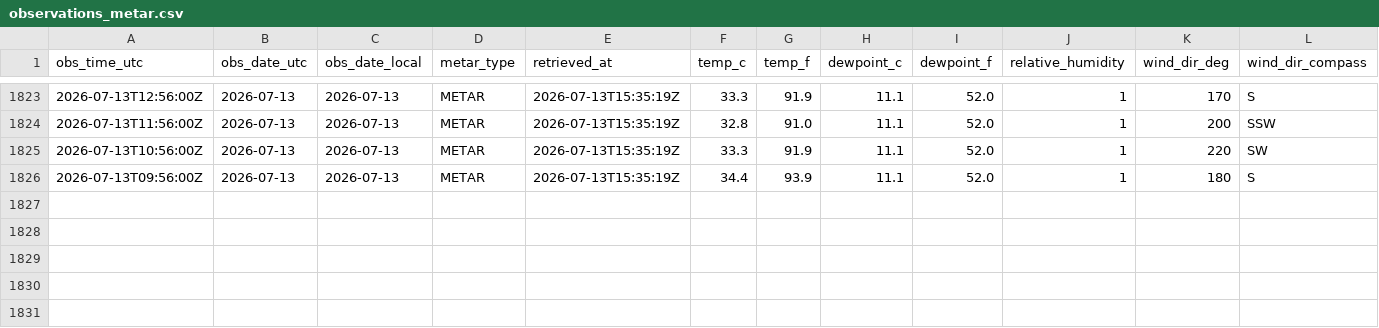
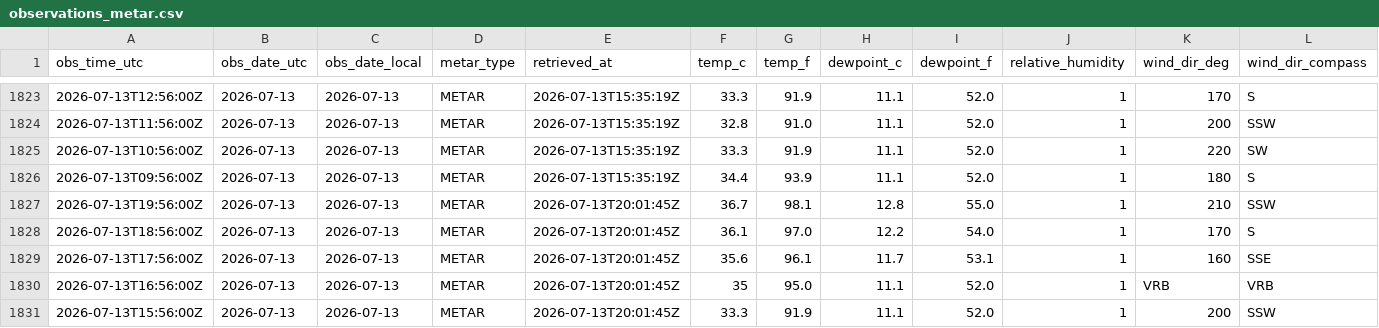
Before and after one commit to jjha911-a11y/nws-forecast-collector, a CSV file: data/observations_metar.csv, drawn as a sheet; only a part is shown, gaps mark what is left out; rows hold the shown columns only; the diff names each change by its address in the sheet, - before the commit and + after, or states it on an @@ line.

```diff
--- a/data/observations_metar.csv
+++ b/data/observations_metar.csv
+row 1827: 2026-07-13T19:56:00Z | 2026-07-13 | 2026-07-13 | METAR | 2026-07-13T20:01:45Z | 36.7 | 98.1 | 12.8 | 55.0 | 1 | 210 | SSW
+row 1828: 2026-07-13T18:56:00Z | 2026-07-13 | 2026-07-13 | METAR | 2026-07-13T20:01:45Z | 36.1 | 97.0 | 12.2 | 54.0 | 1 | 170 | S
+row 1829: 2026-07-13T17:56:00Z | 2026-07-13 | 2026-07-13 | METAR | 2026-07-13T20:01:45Z | 35.6 | 96.1 | 11.7 | 53.1 | 1 | 160 | SSE
+row 1830: 2026-07-13T16:56:00Z | 2026-07-13 | 2026-07-13 | METAR | 2026-07-13T20:01:45Z | 35 | 95.0 | 11.1 | 52.0 | 1 | VRB | VRB
+row 1831: 2026-07-13T15:56:00Z | 2026-07-13 | 2026-07-13 | METAR | 2026-07-13T20:01:45Z | 33.3 | 91.9 | 11.1 | 52.0 | 1 | 200 | SSW
```
